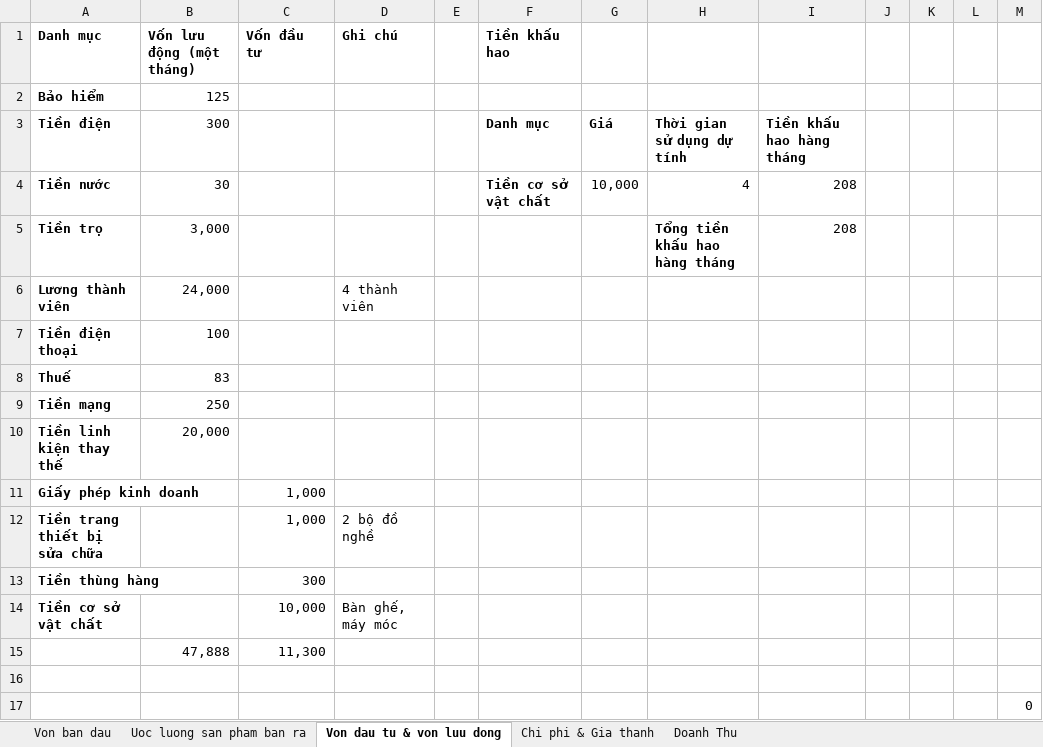
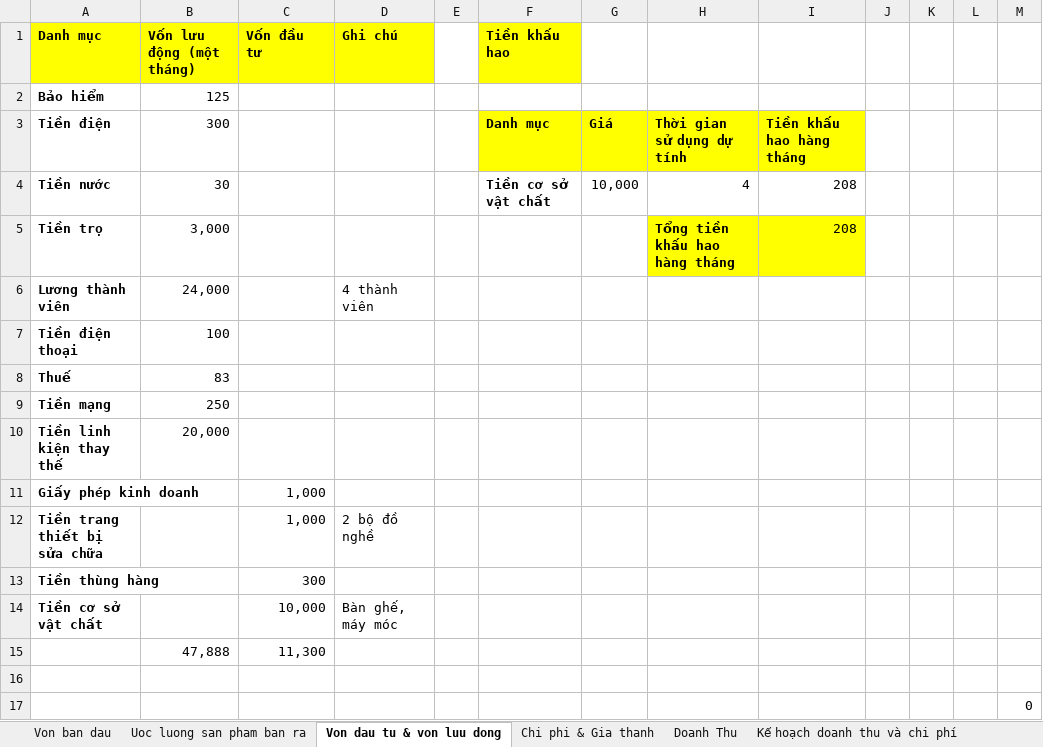
Before and after one commit to phantomkk/syb, an Excel workbook: Ke hoach ban hang.xlsx, sheet Von dau tu & von luu dong, drawn as a sheet; values as stored, in another font and other column widths than the file's, no borders; the diff names each change by its address in the sheet, - before the commit and + after, or states it on an @@ line.

Commit message:
doanh thu va chi phi

```diff
--- a/Ke hoach ban hang.xlsx (sheet Von dau tu & von luu dong)
+++ b/Ke hoach ban hang.xlsx (sheet Von dau tu & von luu dong)
+sheet tab: Kế hoạch doanh thu và chi phí
-A1:D1 fill: none
+A1:D1 fill: #FFFF00
-F1 fill: none
+F1 fill: #FFFF00
-F3:I3 fill: none
+F3:I3 fill: #FFFF00
-H5:I5 fill: none
+H5:I5 fill: #FFFF00
```
Also changed, not shown: sheet Von ban dau, sheet Uoc luong san pham ban ra, sheet Chi phi & Gia thanh.
